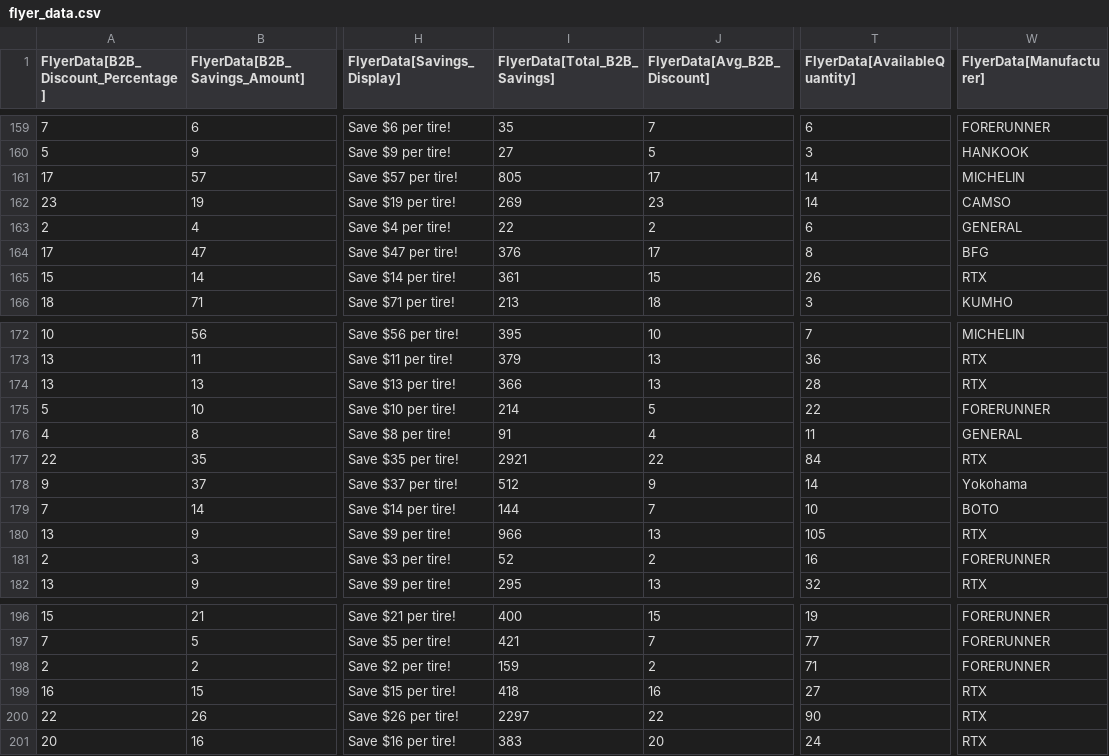
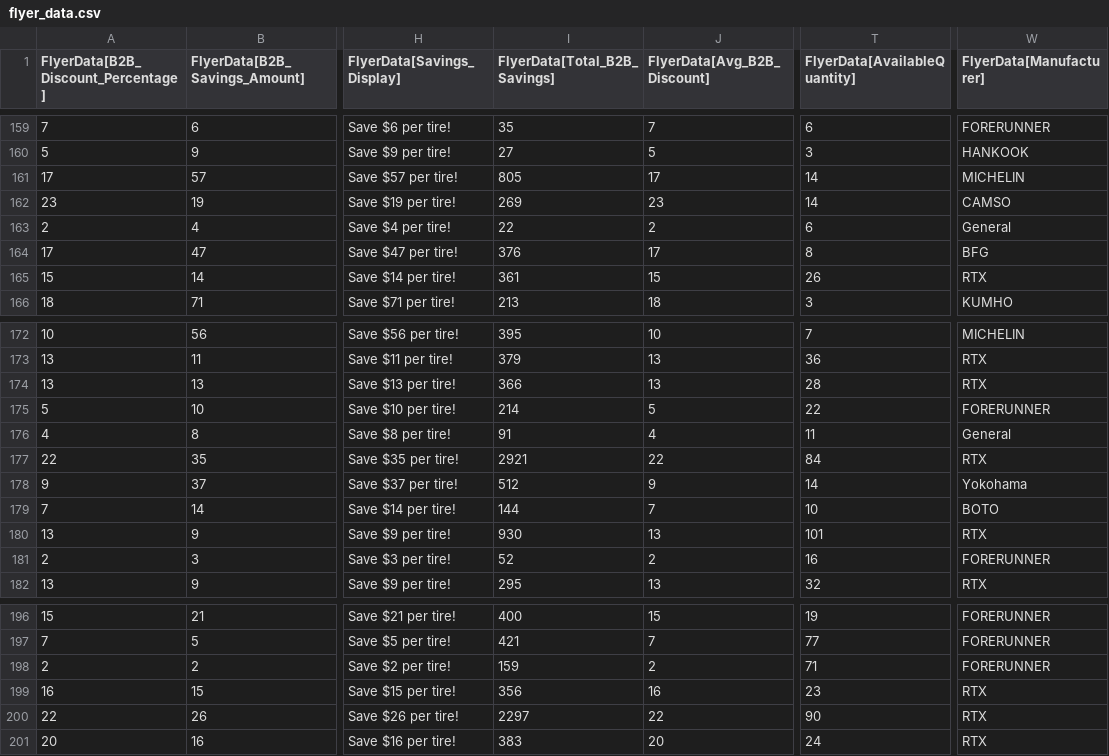
Before and after one commit to SwargaStatus/tire-inventory-sale, a CSV file: flyer_data.csv, drawn as a sheet; only a part is shown, gaps mark what is left out; the diff names each change by its address in the sheet, - before the commit and + after, or states it on an @@ line.

```diff
--- a/flyer_data.csv
+++ b/flyer_data.csv
-W163 (FlyerData[Manufacturer]): GENERAL
+W163 (FlyerData[Manufacturer]): General
-W176 (FlyerData[Manufacturer]): GENERAL
+W176 (FlyerData[Manufacturer]): General
-I180 (FlyerData[Total_B2B_Savings]): 966
+I180 (FlyerData[Total_B2B_Savings]): 930
-T180 (FlyerData[AvailableQuantity]): 105
+T180 (FlyerData[AvailableQuantity]): 101
-I199 (FlyerData[Total_B2B_Savings]): 418
+I199 (FlyerData[Total_B2B_Savings]): 356
-T199 (FlyerData[AvailableQuantity]): 27
+T199 (FlyerData[AvailableQuantity]): 23
```
